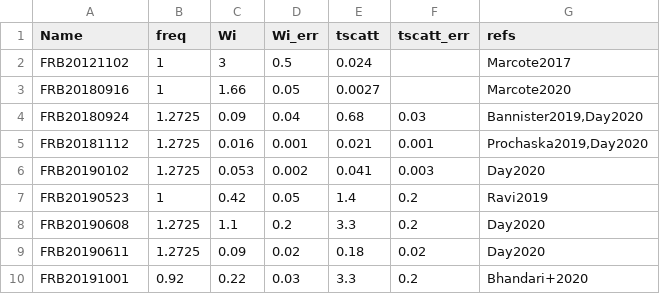
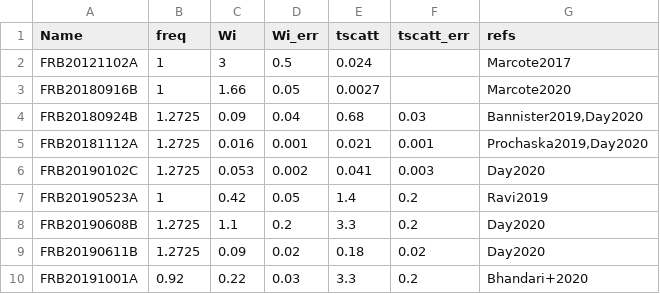
Before and after one commit to FRBs/FRB, a CSV file: frb/data/FRBs/FRB_pulses.csv, drawn as a sheet.

Commit message:
pulse

```diff
--- a/frb/data/FRBs/FRB_pulses.csv
+++ b/frb/data/FRBs/FRB_pulses.csv
@@ -1,10 +1,10 @@
 Name,freq,Wi,Wi_err,tscatt,tscatt_err,refs
-FRB20121102,1,3,0.5,0.024,,Marcote2017
-FRB20180916,1,1.66,0.05,0.0027,,Marcote2020
-FRB20180924,1.2725,0.09,0.04,0.68,0.03,"Bannister2019,Day2020"
-FRB20181112,1.2725,0.016,0.001,0.021,0.001,"Prochaska2019,Day2020"
-FRB20190102,1.2725,0.053,0.002,0.041,0.003,Day2020
-FRB20190523,1,0.42,0.05,1.4,0.2,Ravi2019
-FRB20190608,1.2725,1.1,0.2,3.3,0.2,Day2020
-FRB20190611,1.2725,0.09,0.02,0.18,0.02,Day2020
-FRB20191001,0.92,0.22,0.03,3.3,0.2,Bhandari+2020
+FRB20121102A,1,3,0.5,0.024,,Marcote2017
+FRB20180916B,1,1.66,0.05,0.0027,,Marcote2020
+FRB20180924B,1.2725,0.09,0.04,0.68,0.03,"Bannister2019,Day2020"
+FRB20181112A,1.2725,0.016,0.001,0.021,0.001,"Prochaska2019,Day2020"
+FRB20190102C,1.2725,0.053,0.002,0.041,0.003,Day2020
+FRB20190523A,1,0.42,0.05,1.4,0.2,Ravi2019
+FRB20190608B,1.2725,1.1,0.2,3.3,0.2,Day2020
+FRB20190611B,1.2725,0.09,0.02,0.18,0.02,Day2020
+FRB20191001A,0.92,0.22,0.03,3.3,0.2,Bhandari+2020
```
Also changed, not shown: 1 other file.
